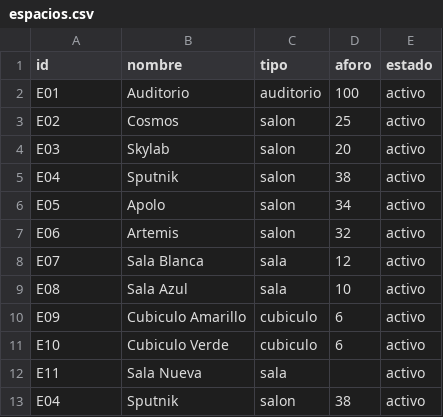
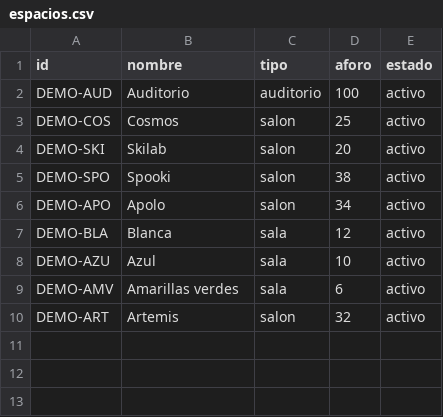
Before and after one commit to Zenda0610/SistemaOrganizacionSalas, a CSV file: data/ficticio/espacios.csv, drawn as a sheet.

```diff
--- a/data/ficticio/espacios.csv
+++ b/data/ficticio/espacios.csv
@@ -1,13 +1,10 @@
 id,nombre,tipo,aforo,estado
-E01,Auditorio,auditorio,100,activo
-E02,Cosmos,salon,25,activo
-E03,Skylab,salon,20,activo
-E04,Sputnik,salon,38,activo
-E05,Apolo,salon,34,activo
-E06,Artemis,salon,32,activo
-E07,Sala Blanca,sala,12,activo
-E08,Sala Azul,sala,10,activo
-E09,Cubiculo Amarillo,cubiculo,6,activo
-E10,Cubiculo Verde,cubiculo,6,activo
-E11,Sala Nueva,sala,,activo
-E04,Sputnik,salon,38,activo
+DEMO-AUD,Auditorio,auditorio,100,activo
+DEMO-COS,Cosmos,salon,25,activo
+DEMO-SKI,Skilab,salon,20,activo
+DEMO-SPO,Spooki,salon,38,activo
+DEMO-APO,Apolo,salon,34,activo
+DEMO-BLA,Blanca,sala,12,activo
+DEMO-AZU,Azul,sala,10,activo
+DEMO-AMV,Amarillas verdes,sala,6,activo
+DEMO-ART,Artemis,salon,32,activo
```
Also changed, not shown: 26 other files.
